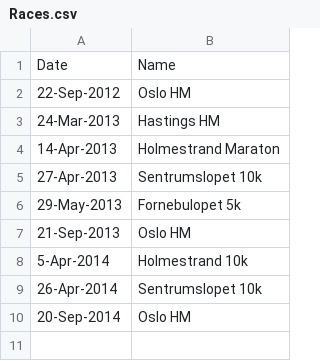
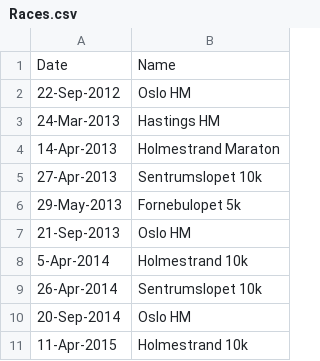
Before and after one commit to danieltebbutt/Training, a CSV file: data/Races.csv, drawn as a sheet; the diff names each change by its address in the sheet, - before the commit and + after, or states it on an @@ line.

```diff
--- a/data/Races.csv
+++ b/data/Races.csv
+row 11: 11-Apr-2015 | Holmestrand 10k
```
Also changed, not shown: 8 other files.
